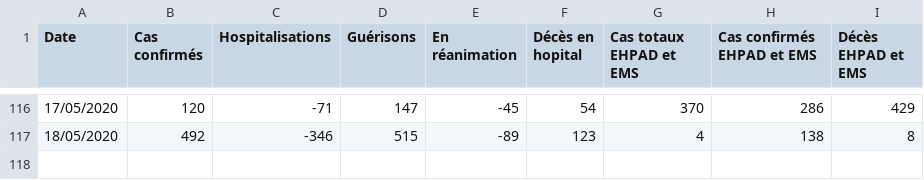
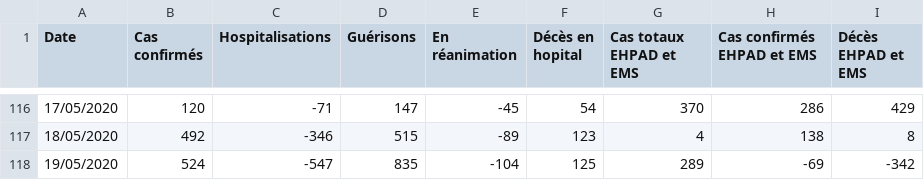
Before and after one commit to pasouf/covid-19, a CSV file: Stats coronavirus evolution.csv, drawn as a sheet; only a part is shown, gaps mark what is left out.

Commit message:
maj 19 mai

```diff
--- a/Stats coronavirus evolution.csv
+++ b/Stats coronavirus evolution.csv
@@ -117 +117,2 @@ Date,Cas confirmés,Hospitalisations,Guérisons,En réanimation,Décès en hopit
 18/05/2020,492,-346,515,-89,123,4,138,8
+19/05/2020,524,-547,835,-104,125,289,-69,-342
```
